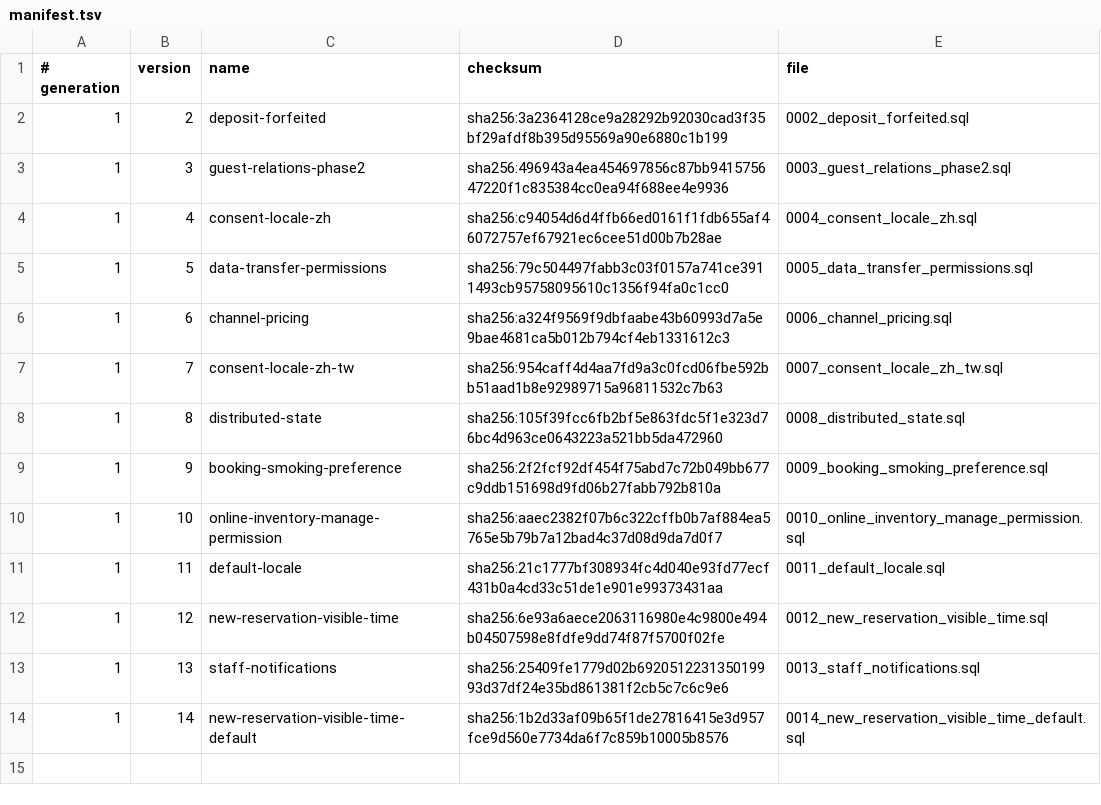
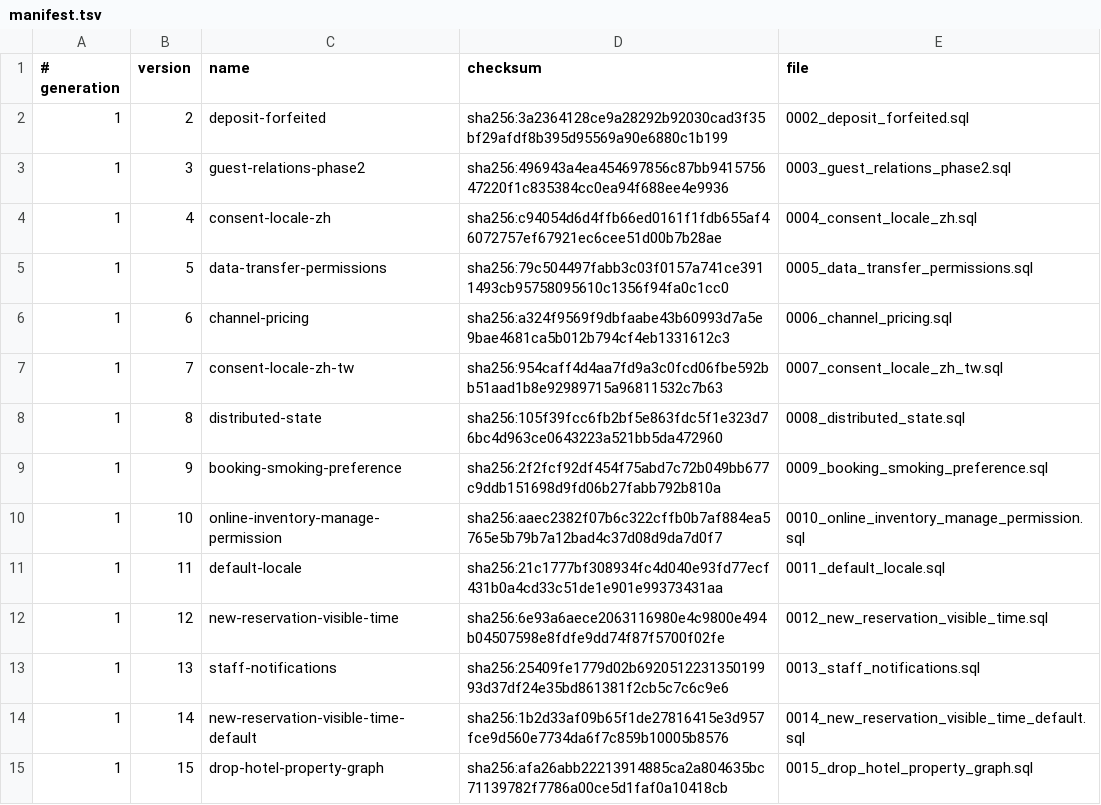
Before and after one commit to siewong007/hotel-app, a TSV file: hotel-app-be/database/postgres/patches/manifest.tsv, drawn as a sheet.

```diff
--- a/hotel-app-be/database/postgres/patches/manifest.tsv
+++ b/hotel-app-be/database/postgres/patches/manifest.tsv
@@ -14 +14,2 @@
 1	14	new-reservation-visible-time-default	sha256:1b2d33af09b65f1de27816415e3d957fce9d560e7734da6f7c859b10005b8576	0014_new_reservation_visible_time_default.sql
+1	15	drop-hotel-property-graph	sha256:afa26abb22213914885ca2a804635bc71139782f7786a00ce5d1faf0a10418cb	0015_drop_hotel_property_graph.sql
```
Also changed, not shown: hotel-desktop/src-tauri/database/postgres/patches/manifest.tsv, 14 other files.
